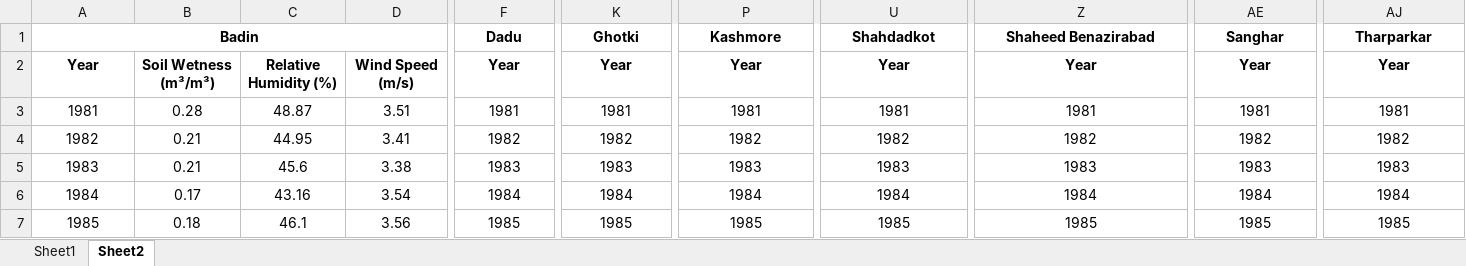
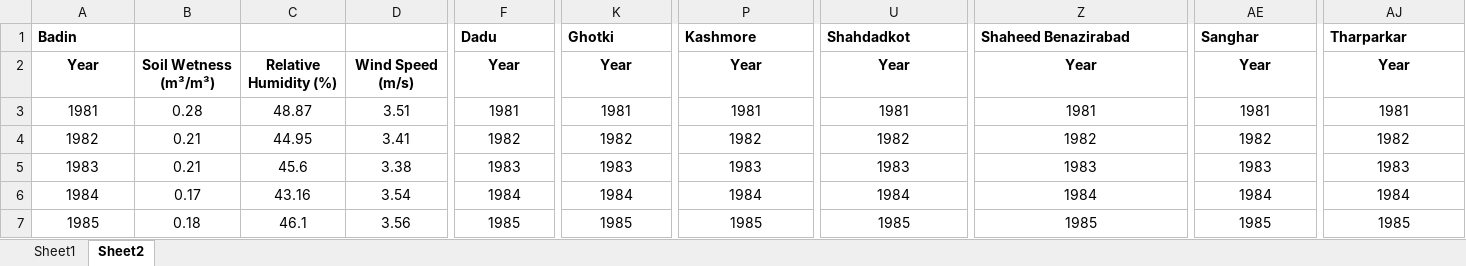
Before and after one commit to huzaifffa/menn-kendall, an Excel workbook: MKA/MKA/mennkendall.xlsx, sheet Sheet2, drawn as a sheet; only a part is shown, gaps mark what is left out; values as stored, in another font and other column widths than the file's, no borders; the diff names each change by its address in the sheet, - before the commit and + after, or states it on an @@ line.

Commit message:
update

```diff
--- a/MKA/MKA/mennkendall.xlsx (sheet Sheet2)
+++ b/MKA/MKA/mennkendall.xlsx (sheet Sheet2)
-A1 alignment: center
+A1 alignment: left
-A1:D1 merged
-F1 alignment: center
+F1 alignment: left
-F1:I1 merged
-K1 alignment: center
+K1 alignment: left
-K1:N1 merged
-P1 alignment: center
+P1 alignment: left
-P1:S1 merged
-U1 alignment: center
+U1 alignment: left
-U1:X1 merged
-Z1 alignment: center
+Z1 alignment: left
-Z1:AC1 merged
-AE1 alignment: center
+AE1 alignment: left
-AE1:AH1 merged
-AJ1 alignment: center
+AJ1 alignment: left
-AJ1:AM1 merged
```
